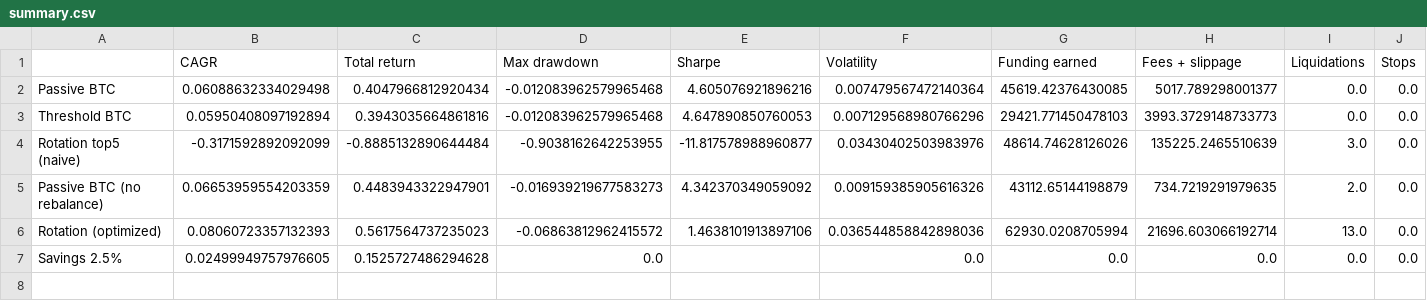
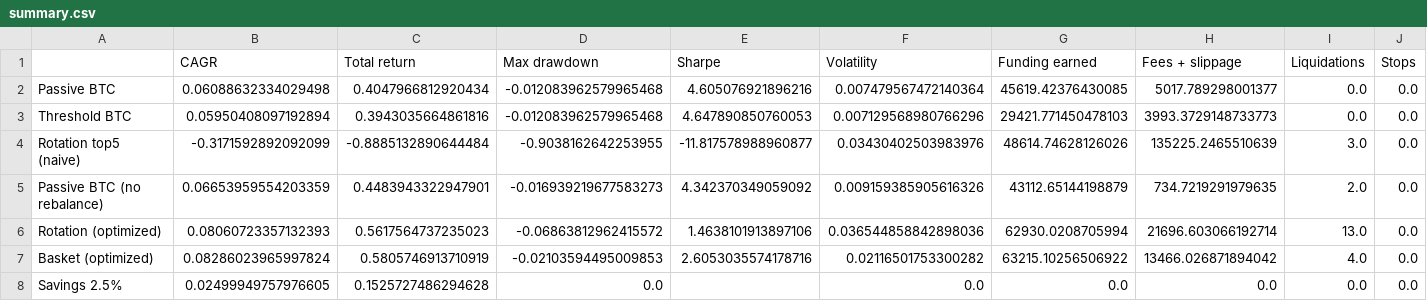
Before and after one commit to adamecytb-stack/app, a CSV file: funding_backtest/output/summary.csv, drawn as a sheet; only a part is shown; rows hold the shown columns only; the diff names each change by its address in the sheet, - before the commit and + after, or states it on an @@ line.

```diff
--- a/funding_backtest/output/summary.csv
+++ b/funding_backtest/output/summary.csv
+row 7: Basket (optimized) | 0.08286023965997824 | 0.5805746913710919 | -0.02103594495009853 | 2.6053035574178716 | 0.02116501753300282 | 63215.10256506922 | 13466.026871894042 | 4.0 | 0.0
```
Also changed, not shown: funding_backtest/output/optimize_results.csv, funding_backtest/output/periods.csv, 5 other files.
